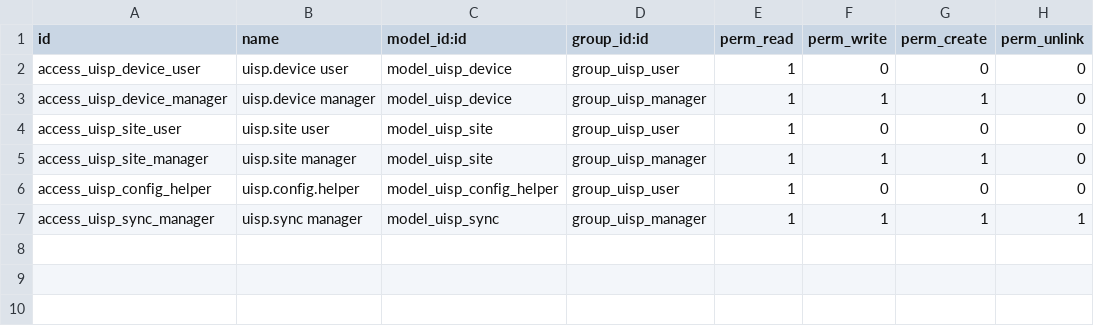
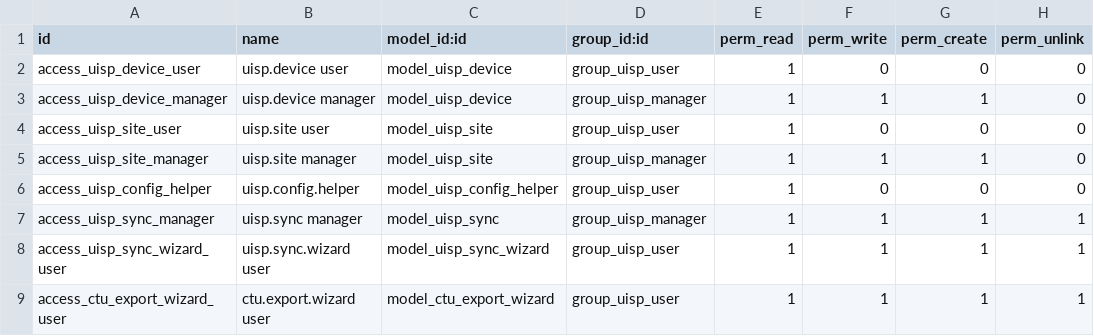
Before and after one commit to jan362/czela_odoo_uisp, a CSV file: czela_uisp/security/ir.model.access.csv, drawn as a sheet; the diff names each change by its address in the sheet, - before the commit and + after, or states it on an @@ line.

```diff
--- a/czela_uisp/security/ir.model.access.csv
+++ b/czela_uisp/security/ir.model.access.csv
+row 8: access_uisp_sync_wizard_user | uisp.sync.wizard user | model_uisp_sync_wizard | group_uisp_user | 1 | 1 | 1 | 1
+row 9: access_ctu_export_wizard_user | ctu.export.wizard user | model_ctu_export_wizard | group_uisp_user | 1 | 1 | 1 | 1
```
Also changed, not shown: 11 other files.
